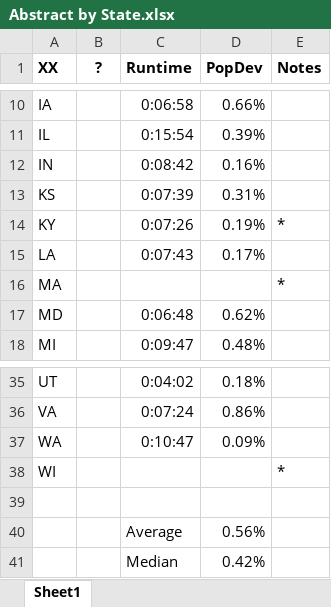
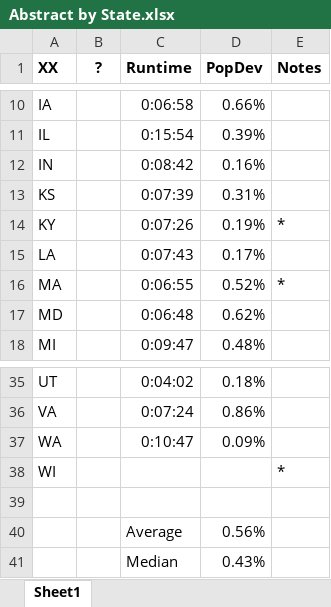
Before and after one commit to alecramsay/baseline, an Excel workbook: maps/Abstract by State.xlsx, sheet Sheet1, drawn as a sheet; only a part is shown, gaps mark what is left out; values as stored, in another font and other column widths than the file's, no borders; the diff names each change by its address in the sheet, - before the commit and + after, or states it on an @@ line.

```diff
--- a/maps/Abstract by State.xlsx (sheet Sheet1)
+++ b/maps/Abstract by State.xlsx (sheet Sheet1)
-C16 (Runtime): (empty)
+C16 (Runtime): 0:06:55
-D16 (PopDev): (empty)
+D16 (PopDev): 0.52%
-D41 (PopDev): 0.42%
+D41 (PopDev): 0.43%
```
Also changed, not shown: maps/MA/MA20C_candidates.xlsx, 6 other files.
